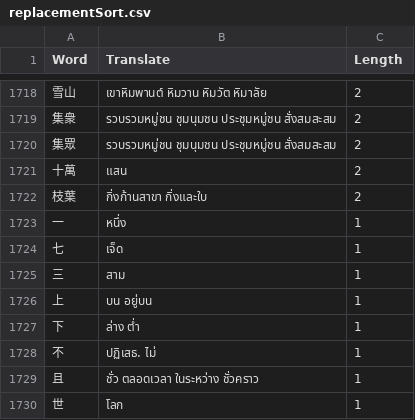
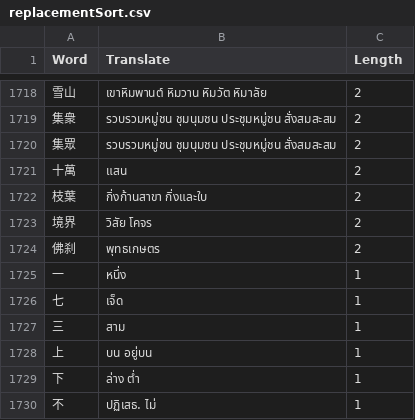
Before and after one commit to thanakrit-promsiri/csvreplace, a CSV file: replacementSort.csv, drawn as a sheet; only a part is shown, gaps mark what is left out; the shorter side is filled out with more unchanged rows; the diff names each change by its address in the sheet, - before the commit and + after, or states it on an @@ line.

```diff
--- a/replacementSort.csv
+++ b/replacementSort.csv
+row 1723: 境界 | วิสัย โคจร | 2
+row 1724: 佛刹 | พุทธเกษตร | 2
```
Also changed, not shown: replacements.csv, 1 other file.
